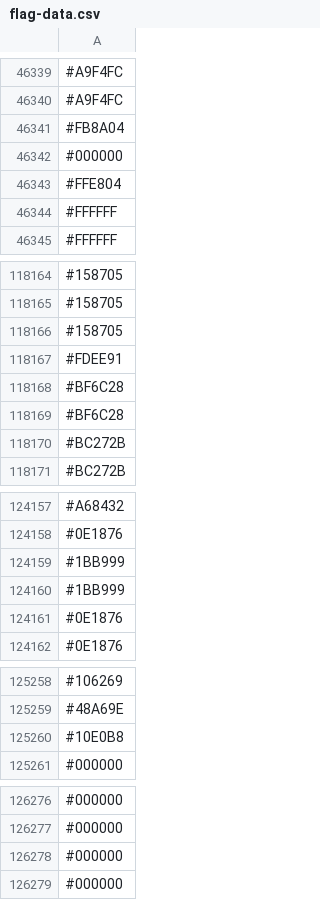
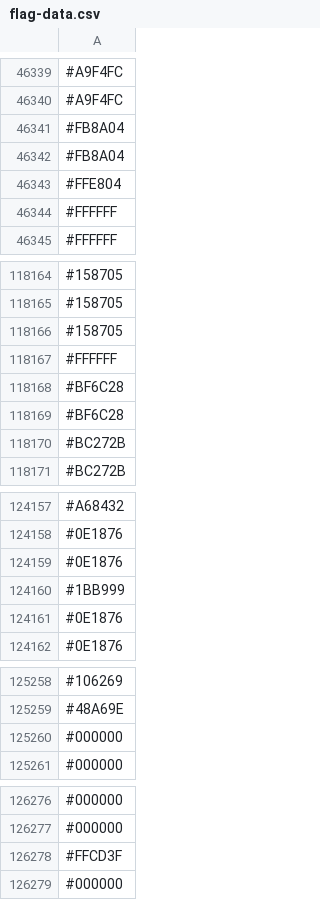
Before and after one commit to capsuleman/dirtybiology-flag-versioning, a CSV file: flag-data.csv, drawn as a sheet; only a part is shown, gaps mark what is left out; the diff covers the shown part only.

```diff
--- a/flag-data.csv
+++ b/flag-data.csv
@@ -46341,3 +46341,3 @@
 #FB8A04
-#000000
+#FB8A04
 #FFE804
@@ -118166,3 +118166,3 @@
 #158705
-#FDEE91
+#FFFFFF
 #BF6C28
@@ -124158,3 +124158,3 @@
 #0E1876
-#1BB999
+#0E1876
 #1BB999
@@ -125259,3 +125259,3 @@
 #48A69E
-#10E0B8
+#000000
 #000000
@@ -126277,3 +126277,3 @@
 #000000
-#000000
+#FFCD3F
 #000000
```
Also changed, not shown: other rows of this file.
